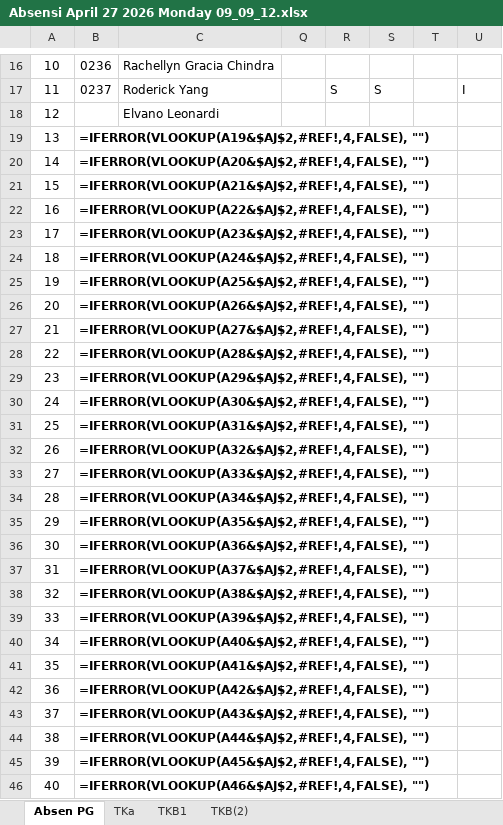
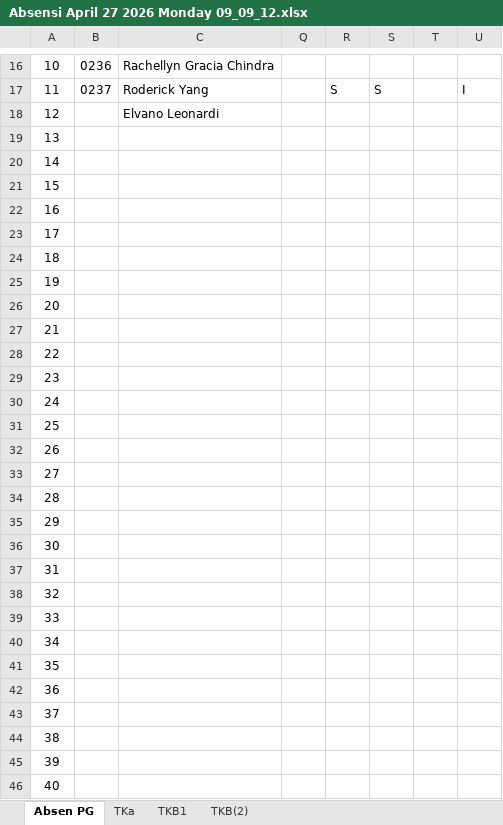
Before and after one commit to yonathan-boop/OPENCODE, an Excel workbook: PC-06/docs/Absensi April 27 2026 Monday 09_09_12.xlsx, sheet Absen PG, drawn as a sheet; only a part is shown, gaps mark what is left out; values as stored, in another font and other column widths than the file's, no borders; formulas without a stored value are shown as written; the diff covers the shown part only; the diff names each change by its address in the sheet, - before the commit and + after, or states it on an @@ line.

Commit message:
Add: absensi trigger file

```diff
--- a/PC-06/docs/Absensi April 27 2026 Monday 09_09_12.xlsx (sheet Absen PG)
+++ b/PC-06/docs/Absensi April 27 2026 Monday 09_09_12.xlsx (sheet Absen PG)
-B19: =IFERROR(VLOOKUP(A19&$AJ$2,#REF!,4,FALSE), "")
+B19: (empty)
-B20: =IFERROR(VLOOKUP(A20&$AJ$2,#REF!,4,FALSE), "")
+B20: (empty)
-B21: =IFERROR(VLOOKUP(A21&$AJ$2,#REF!,4,FALSE), "")
+B21: (empty)
-B22: =IFERROR(VLOOKUP(A22&$AJ$2,#REF!,4,FALSE), "")
+B22: (empty)
-B23: =IFERROR(VLOOKUP(A23&$AJ$2,#REF!,4,FALSE), "")
+B23: (empty)
-B24: =IFERROR(VLOOKUP(A24&$AJ$2,#REF!,4,FALSE), "")
+B24: (empty)
-B25: =IFERROR(VLOOKUP(A25&$AJ$2,#REF!,4,FALSE), "")
+B25: (empty)
-B26: =IFERROR(VLOOKUP(A26&$AJ$2,#REF!,4,FALSE), "")
+B26: (empty)
-B27: =IFERROR(VLOOKUP(A27&$AJ$2,#REF!,4,FALSE), "")
+B27: (empty)
-B28: =IFERROR(VLOOKUP(A28&$AJ$2,#REF!,4,FALSE), "")
+B28: (empty)
-B29: =IFERROR(VLOOKUP(A29&$AJ$2,#REF!,4,FALSE), "")
+B29: (empty)
-B30: =IFERROR(VLOOKUP(A30&$AJ$2,#REF!,4,FALSE), "")
+B30: (empty)
-B31: =IFERROR(VLOOKUP(A31&$AJ$2,#REF!,4,FALSE), "")
+B31: (empty)
-B32: =IFERROR(VLOOKUP(A32&$AJ$2,#REF!,4,FALSE), "")
+B32: (empty)
-B33: =IFERROR(VLOOKUP(A33&$AJ$2,#REF!,4,FALSE), "")
+B33: (empty)
-B34: =IFERROR(VLOOKUP(A34&$AJ$2,#REF!,4,FALSE), "")
+B34: (empty)
-B35: =IFERROR(VLOOKUP(A35&$AJ$2,#REF!,4,FALSE), "")
+B35: (empty)
-B36: =IFERROR(VLOOKUP(A36&$AJ$2,#REF!,4,FALSE), "")
+B36: (empty)
-B37: =IFERROR(VLOOKUP(A37&$AJ$2,#REF!,4,FALSE), "")
+B37: (empty)
-B38: =IFERROR(VLOOKUP(A38&$AJ$2,#REF!,4,FALSE), "")
+B38: (empty)
-B39: =IFERROR(VLOOKUP(A39&$AJ$2,#REF!,4,FALSE), "")
+B39: (empty)
-B40: =IFERROR(VLOOKUP(A40&$AJ$2,#REF!,4,FALSE), "")
+B40: (empty)
-B41: =IFERROR(VLOOKUP(A41&$AJ$2,#REF!,4,FALSE), "")
+B41: (empty)
-B42: =IFERROR(VLOOKUP(A42&$AJ$2,#REF!,4,FALSE), "")
+B42: (empty)
-B43: =IFERROR(VLOOKUP(A43&$AJ$2,#REF!,4,FALSE), "")
+B43: (empty)
-B44: =IFERROR(VLOOKUP(A44&$AJ$2,#REF!,4,FALSE), "")
+B44: (empty)
-B45: =IFERROR(VLOOKUP(A45&$AJ$2,#REF!,4,FALSE), "")
+B45: (empty)
-B46: =IFERROR(VLOOKUP(A46&$AJ$2,#REF!,4,FALSE), "")
+B46: (empty)
```
Also changed, not shown: 3 edited cells elsewhere in this sheet, sheet TKa, sheet TKB(2), sheet TKB1, PC-06/docs/Absensi April 22 2026 Wednesday 10_27_21.xlsx, 3 other files.
